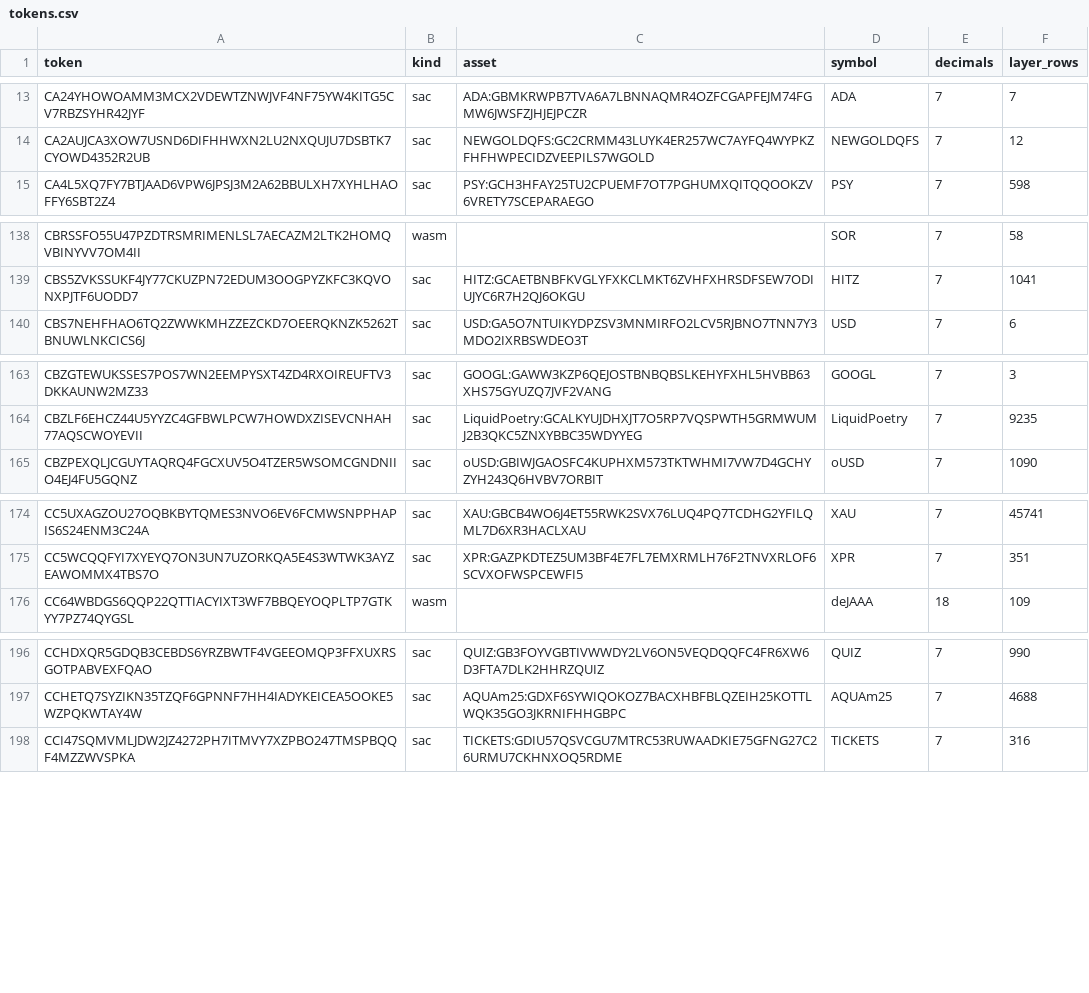
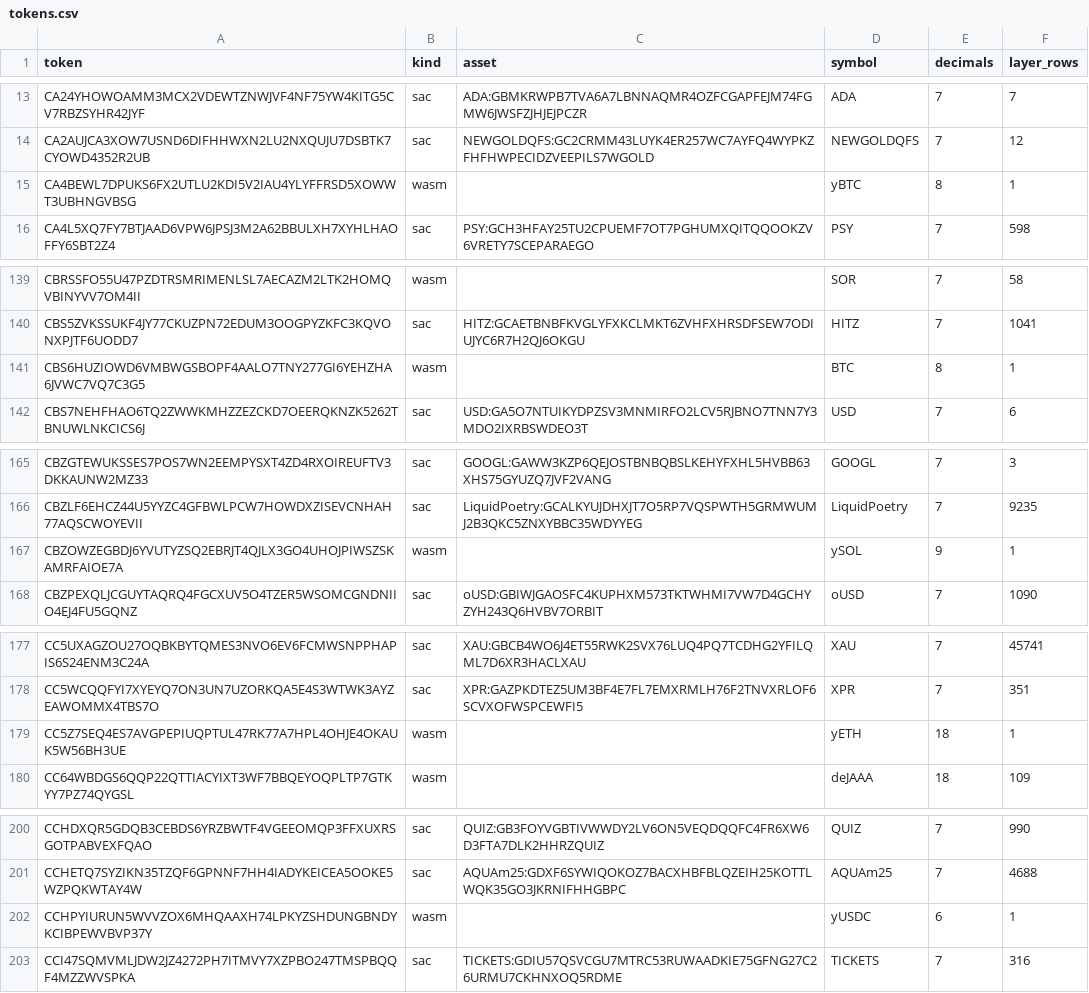
Before and after one commit to paltalabs/stellar-defi-dune-dashboard, a CSV file: data/tokens.csv, drawn as a sheet; only a part is shown, gaps mark what is left out; the diff covers the shown part only; the diff names each change by its address in the sheet, - before the commit and + after, or states it on an @@ line.

```diff
--- a/data/tokens.csv
+++ b/data/tokens.csv
+row 15: CA4BEWL7DPUKS6FX2UTLU2KDI5V2IAU4YLYFFRSD5XOWWT3UBHNGVBSG | wasm |  | yBTC | 8 | 1
+row 141: CBS6HUZIOWD6VMBWGSBOPF4AALO7TNY277GI6YEHZHA6JVWC7VQ7C3G5 | wasm |  | BTC | 8 | 1
+row 167: CBZOWZEGBDJ6YVUTYZSQ2EBRJT4QJLX3GO4UHOJPIWSZSKAMRFAIOE7A | wasm |  | ySOL | 9 | 1
+row 179: CC5Z7SEQ4ES7AVGPEPIUQPTUL47RK77A7HPL4OHJE4OKAUK5W56BH3UE | wasm |  | yETH | 18 | 1
+row 202: CCHPYIURUN5WVVZOX6MHQAAXH74LPKYZSHDUNGBNDYKCIBPEWVBVP37Y | wasm |  | yUSDC | 6 | 1
```
Also changed, not shown: 3 added rows elsewhere in this file, 4 other files.
